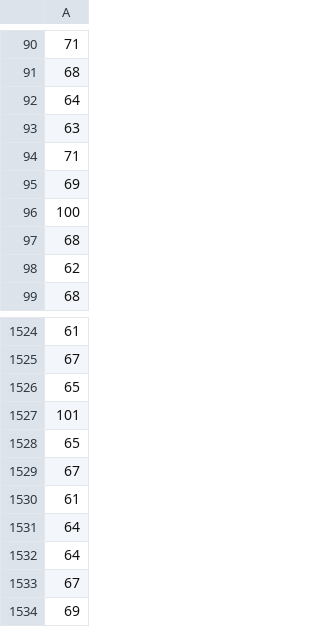
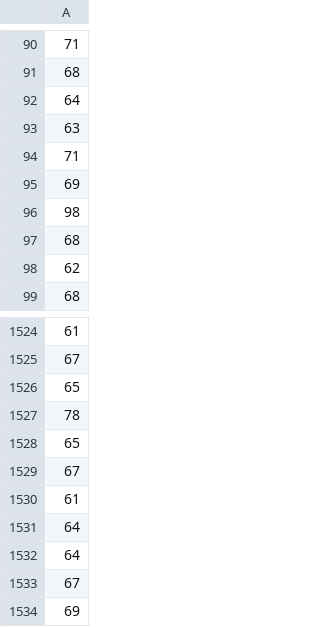
Before and after one commit to naga2260/ML-model-monitering, a CSV file: data/reference_predictions.csv, drawn as a sheet; only a part is shown, gaps mark what is left out; the diff names each change by its address in the sheet, - before the commit and + after, or states it on an @@ line.

```diff
--- a/data/reference_predictions.csv
+++ b/data/reference_predictions.csv
-A96: 100
+A96: 98
-A1527: 101
+A1527: 78
```
Also changed, not shown: 10 other files.
